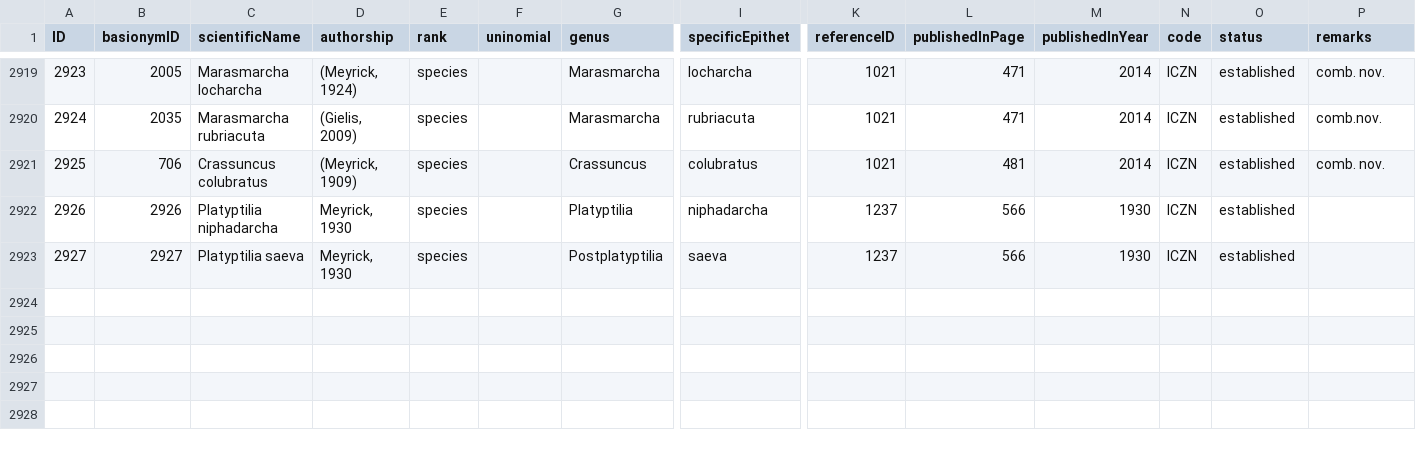
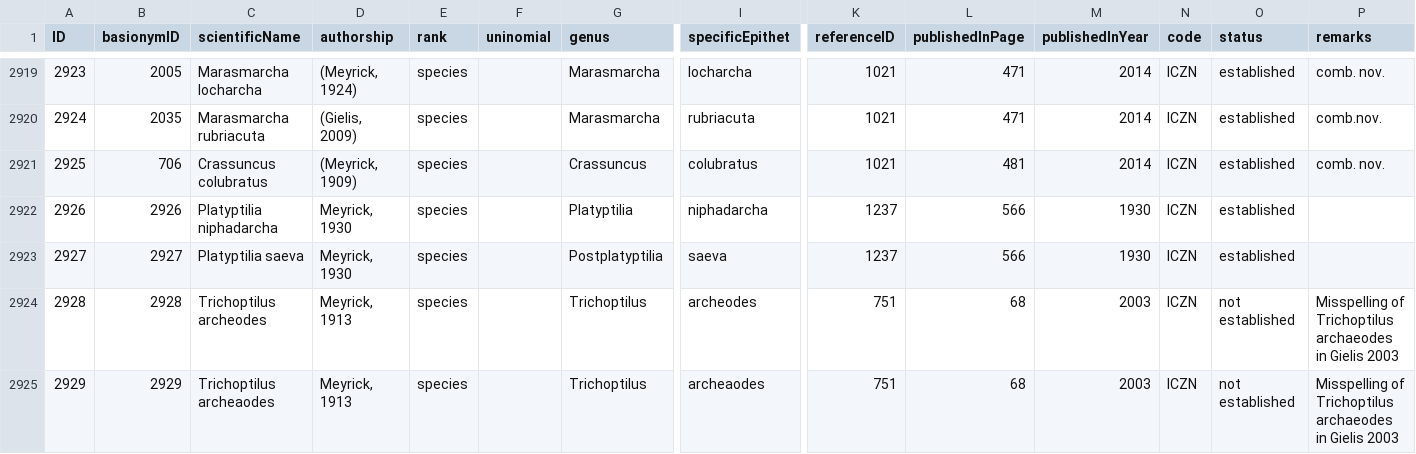
Before and after one commit to dhobern/pterophoroidea, a CSV file: coldp/data/name.csv, drawn as a sheet; only a part is shown, gaps mark what is left out; rows hold the shown columns only; the diff names each change by its address in the sheet, - before the commit and + after, or states it on an @@ line.

Commit message:
archaeodes misspellings

```diff
--- a/coldp/data/name.csv
+++ b/coldp/data/name.csv
+row 2924: 2928 | 2928 | Trichoptilus archeodes | Meyrick, 1913 | species |  | Trichoptilus | archeodes | 751 | 68 | 2003 | ICZN | not established | Misspelling of Trichoptilus archaeodes in Gielis 2003
+row 2925: 2929 | 2929 | Trichoptilus archeaodes | Meyrick, 1913 | species |  | Trichoptilus | archeaodes | 751 | 68 | 2003 | ICZN | not established | Misspelling of Trichoptilus archaeodes in Gielis 2003
```
Also changed, not shown: coldp/data/namereference.csv, coldp/data/namerelation.csv, 1 other file.
